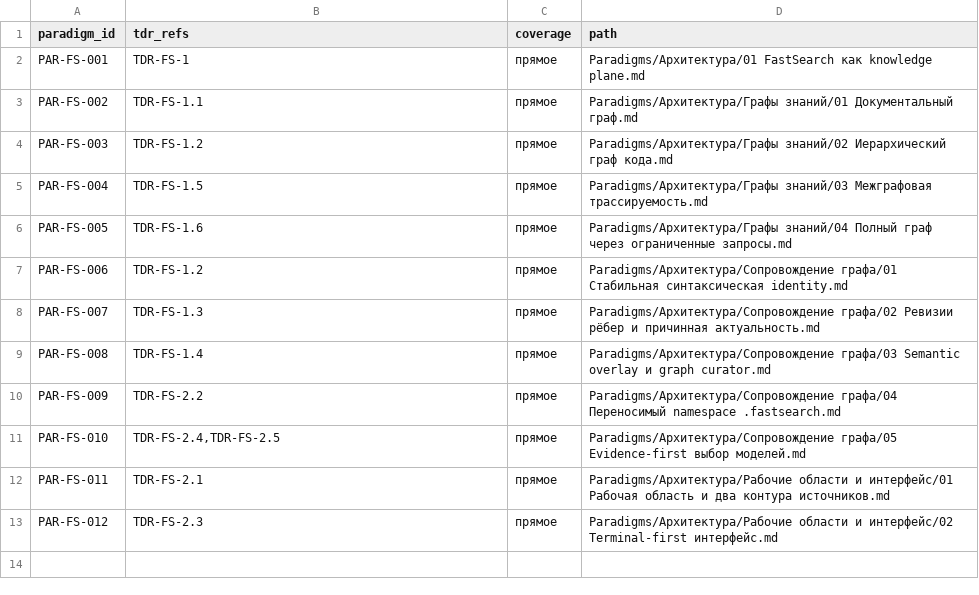
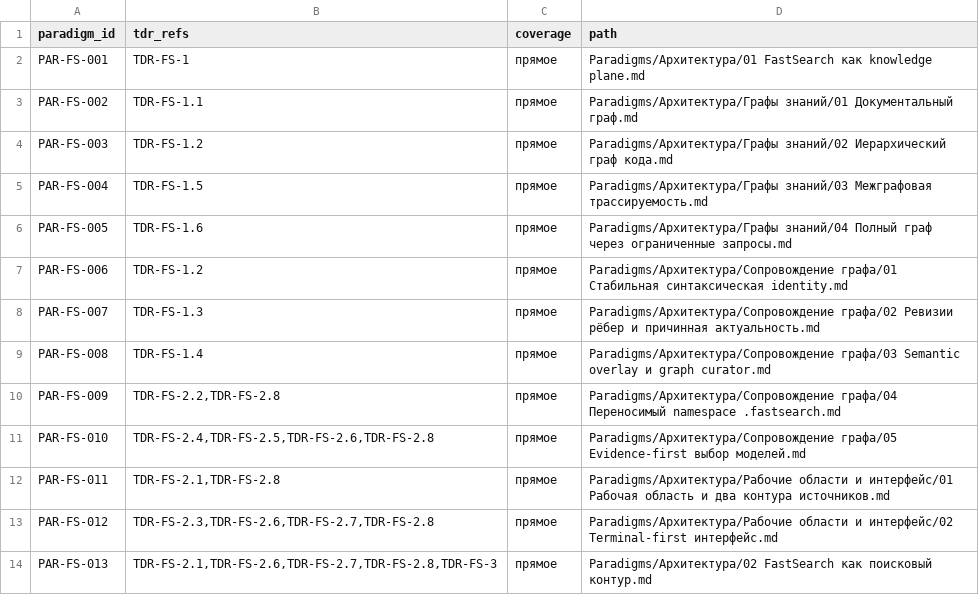
Before and after one commit to igont/FastSearch, a TSV file: Obsidian/Docs/Traceability/Paradigm TDR Coverage Registry.tsv, drawn as a sheet.

```diff
--- a/Obsidian/Docs/Traceability/Paradigm TDR Coverage Registry.tsv
+++ b/Obsidian/Docs/Traceability/Paradigm TDR Coverage Registry.tsv
@@ -9,5 +9,6 @@ PAR-FS-007	TDR-FS-1.3	прямое	Paradigms/Архитектура/Сопров
 PAR-FS-008	TDR-FS-1.4	прямое	Paradigms/Архитектура/Сопровождение графа/03 Semantic overlay и graph curator.md
-PAR-FS-009	TDR-FS-2.2	прямое	Paradigms/Архитектура/Сопровождение графа/04 Переносимый namespace .fastsearch.md
-PAR-FS-010	TDR-FS-2.4,TDR-FS-2.5	прямое	Paradigms/Архитектура/Сопровождение графа/05 Evidence-first выбор моделей.md
-PAR-FS-011	TDR-FS-2.1	прямое	Paradigms/Архитектура/Рабочие области и интерфейс/01 Рабочая область и два контура источников.md
-PAR-FS-012	TDR-FS-2.3	прямое	Paradigms/Архитектура/Рабочие области и интерфейс/02 Terminal-first интерфейс.md
+PAR-FS-009	TDR-FS-2.2,TDR-FS-2.8	прямое	Paradigms/Архитектура/Сопровождение графа/04 Переносимый namespace .fastsearch.md
+PAR-FS-010	TDR-FS-2.4,TDR-FS-2.5,TDR-FS-2.6,TDR-FS-2.8	прямое	Paradigms/Архитектура/Сопровождение графа/05 Evidence-first выбор моделей.md
+PAR-FS-011	TDR-FS-2.1,TDR-FS-2.8	прямое	Paradigms/Архитектура/Рабочие области и интерфейс/01 Рабочая область и два контура источников.md
+PAR-FS-012	TDR-FS-2.3,TDR-FS-2.6,TDR-FS-2.7,TDR-FS-2.8	прямое	Paradigms/Архитектура/Рабочие области и интерфейс/02 Terminal-first интерфейс.md
+PAR-FS-013	TDR-FS-2.1,TDR-FS-2.6,TDR-FS-2.7,TDR-FS-2.8,TDR-FS-3	прямое	Paradigms/Архитектура/02 FastSearch как поисковый контур.md
```
Also changed, not shown: Obsidian/Docs/TDR/TDR Registry.tsv, 26 other files.
